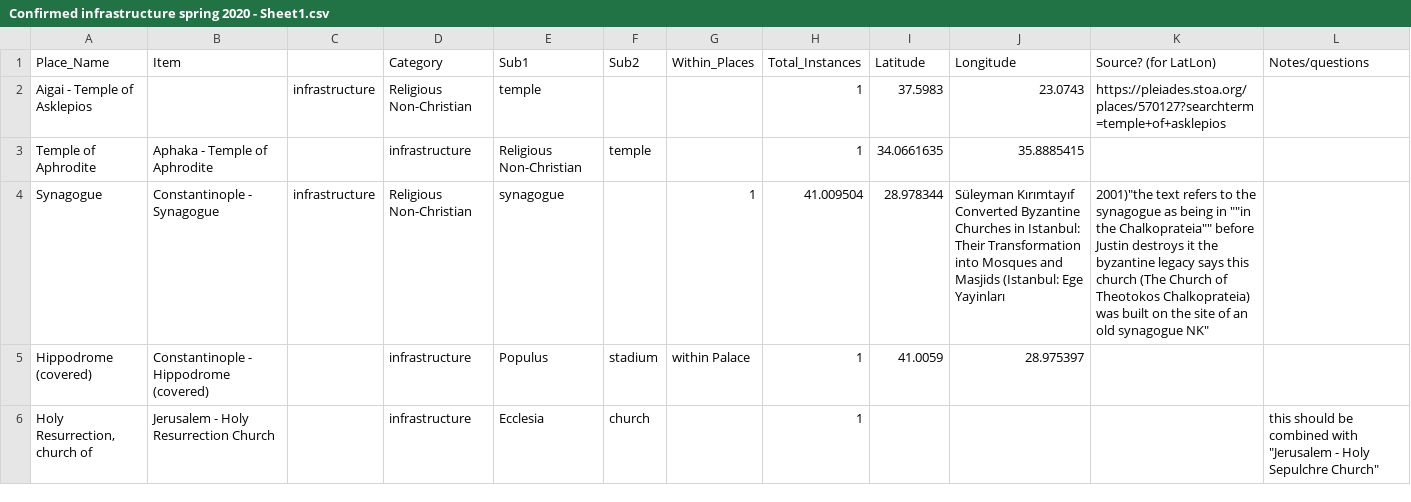
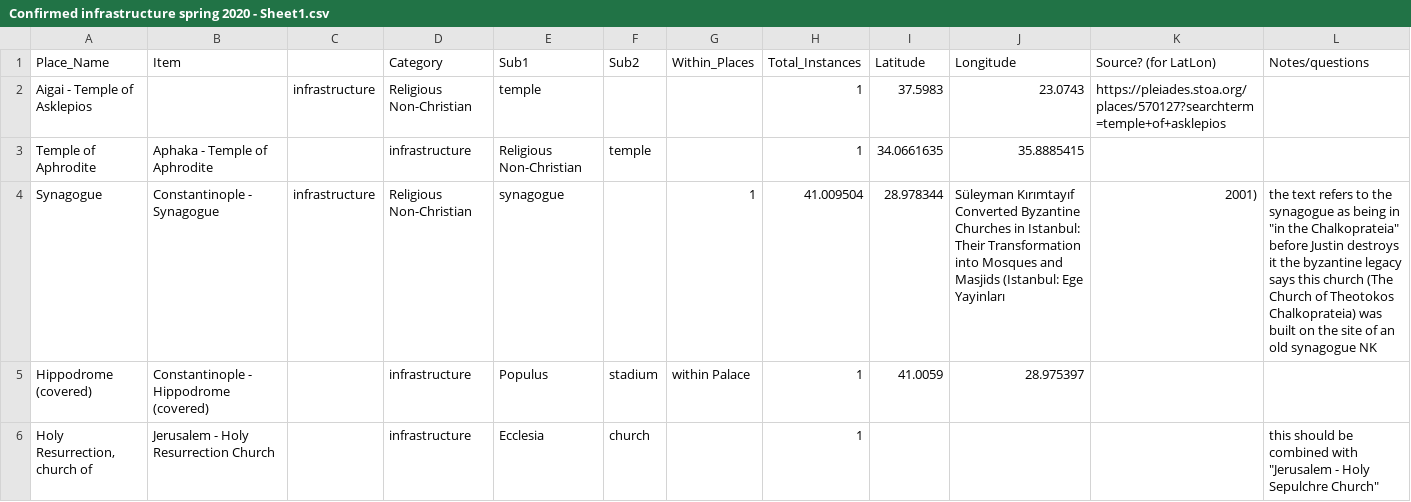
Before and after one commit to The-Travelers-Lab/Theophanes-Geography-Project, a CSV file: Datasets/Confirmed infrastructure spring 2020 - Sheet1.csv, drawn as a sheet; only a part is shown.

Commit message:
Update Confirmed infrastructure spring 2020 - Sheet1.csv

```diff
--- a/Datasets/Confirmed infrastructure spring 2020 - Sheet1.csv
+++ b/Datasets/Confirmed infrastructure spring 2020 - Sheet1.csv
@@ -3,3 +3,3 @@ Aigai - Temple of Asklepios,,infrastructure,Religious Non-Christian,temple,,,1,3
 Temple of Aphrodite,Aphaka - Temple of Aphrodite,,infrastructure,Religious Non-Christian,temple,,1,34.0661635,35.8885415,,
-Synagogue,Constantinople - Synagogue,infrastructure,Religious Non-Christian,synagogue,,1,41.009504,28.978344,Süleyman Kırımtayıf Converted Byzantine Churches in Istanbul: Their Transformation into Mosques and Masjids (Istanbul: Ege Yayinları, 2001)"the text refers to the synagogue as being in ""in the Chalkoprateia"" before Justin destroys it the byzantine legacy says this church (The Church of Theotokos Chalkoprateia) was built on the site of an old synagogue NK"
+Synagogue,Constantinople - Synagogue,infrastructure,Religious Non-Christian,synagogue,,1,41.009504,28.978344,Süleyman Kırımtayıf Converted Byzantine Churches in Istanbul: Their Transformation into Mosques and Masjids (Istanbul: Ege Yayinları, 2001),"the text refers to the synagogue as being in ""in the Chalkoprateia"" before Justin destroys it the byzantine legacy says this church (The Church of Theotokos Chalkoprateia) was built on the site of an old synagogue NK"
 Hippodrome (covered),Constantinople - Hippodrome (covered),,infrastructure,Populus,stadium,within Palace,1,41.0059,28.975397,,
```
